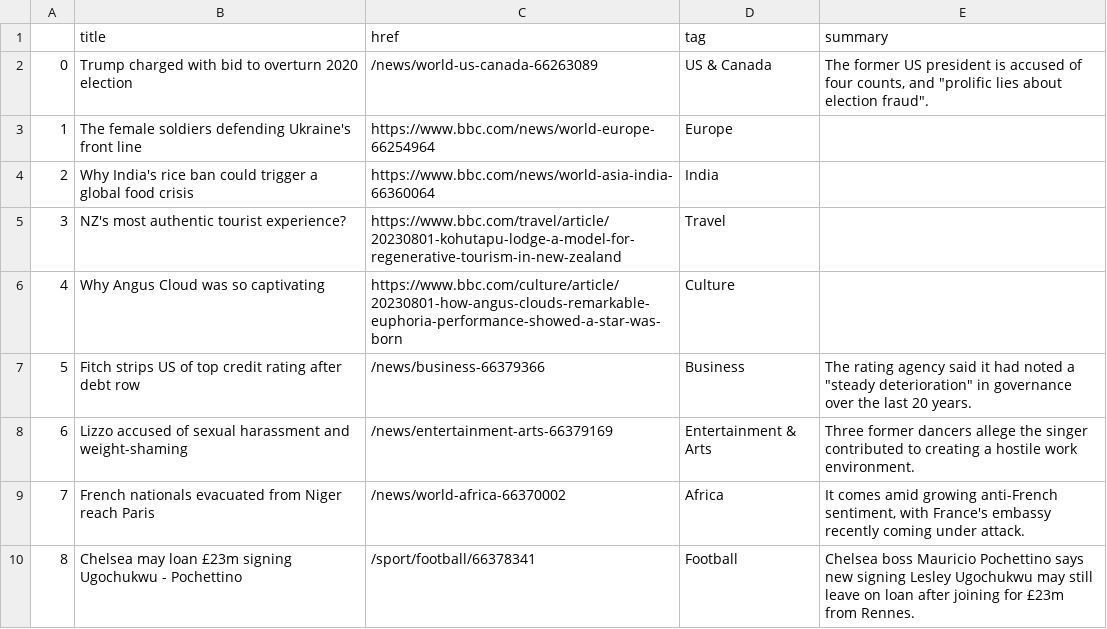
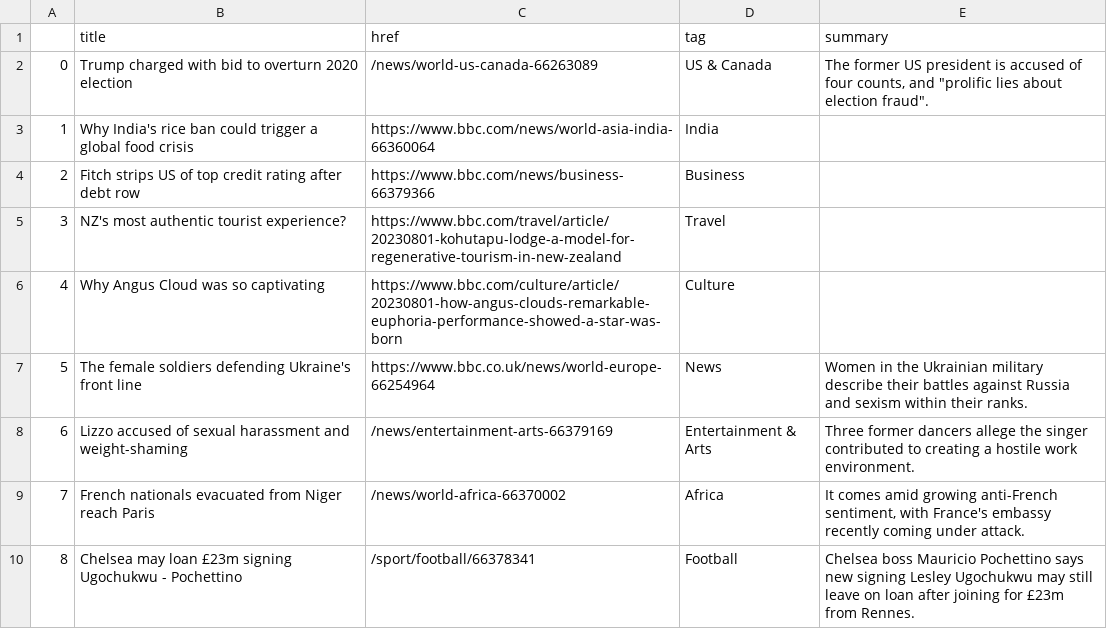
Before and after one commit to gbolduan/automatic-scraper, a CSV file: bbc-headlines.csv, drawn as a sheet; only a part is shown.

```diff
--- a/bbc-headlines.csv
+++ b/bbc-headlines.csv
@@ -2,7 +2,7 @@
 0,Trump charged with bid to overturn 2020 election,/news/world-us-canada-66263089,US & Canada,"The former US president is accused of four counts, and ""prolific lies about election fraud""."
-1,The female soldiers defending Ukraine's front line,https://www.bbc.com/news/world-europe-66254964,Europe,
-2,Why India's rice ban could trigger a global food crisis,https://www.bbc.com/news/world-asia-india-66360064,India,
+1,Why India's rice ban could trigger a global food crisis,https://www.bbc.com/news/world-asia-india-66360064,India,
+2,Fitch strips US of top credit rating after debt row,https://www.bbc.com/news/business-66379366,Business,
 3,NZ's most authentic tourist experience?,https://www.bbc.com/travel/article/20230801-kohutapu-lodge-a-model-for-regenerative-tourism-in-new-zealand,Travel,
 4,Why Angus Cloud was so captivating,https://www.bbc.com/culture/article/20230801-how-angus-clouds-remarkable-euphoria-performance-showed-a-star-was-born,Culture,
-5,Fitch strips US of top credit rating after debt row,/news/business-66379366,Business,"The rating agency said it had noted a ""steady deterioration"" in governance over the last 20 years."
+5,The female soldiers defending Ukraine's front line,https://www.bbc.co.uk/news/world-europe-66254964,News,Women in the Ukrainian military describe their battles against Russia and sexism within their ranks.
 6,Lizzo accused of sexual harassment and weight-shaming,/news/entertainment-arts-66379169,Entertainment & Arts,Three former dancers allege the singer contributed to creating a hostile work environment.
```
